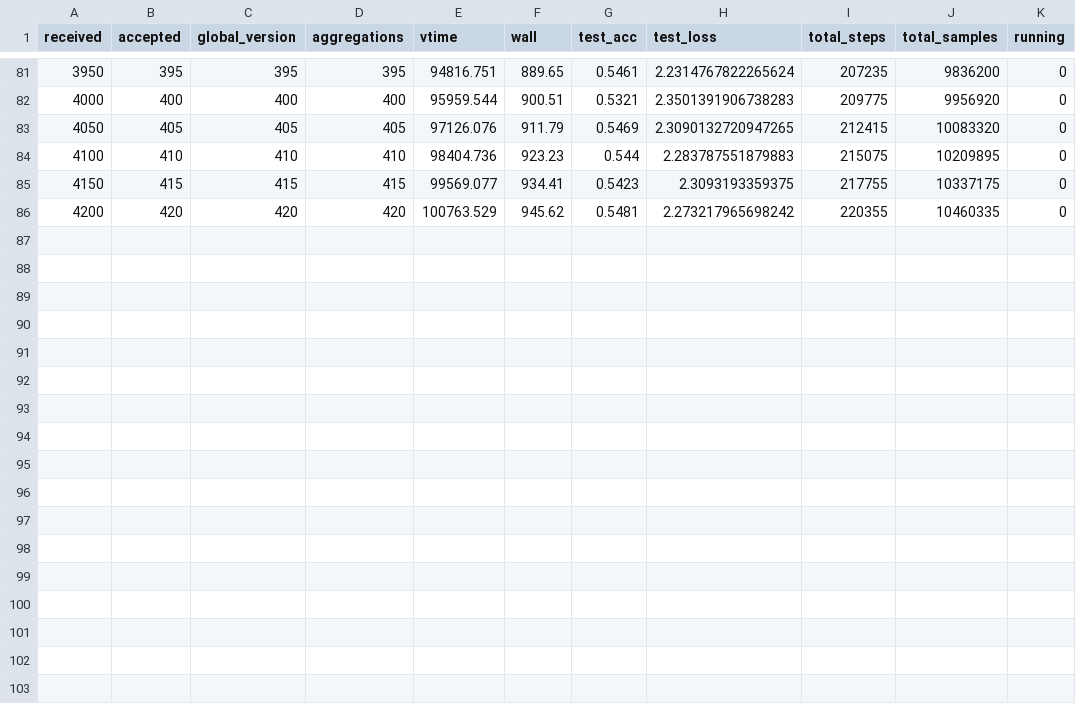
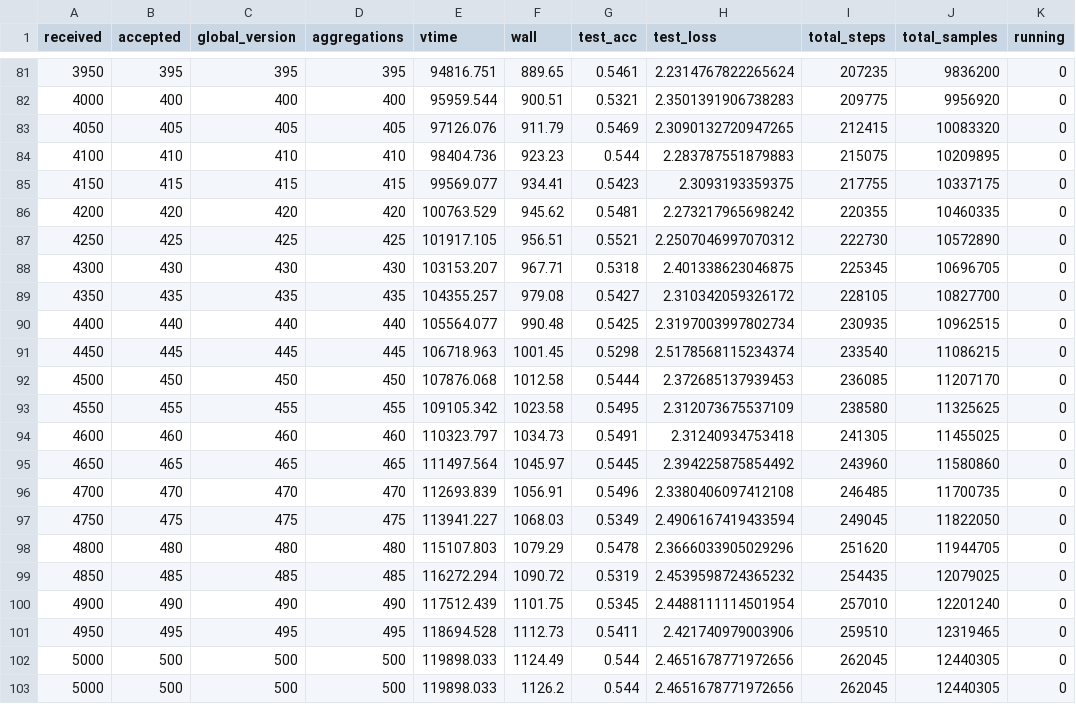
Before and after one commit to minchang-KIm/nvflare-fedasmu-reproduction, a CSV file: results/metrics/appendix_cnn_cifar10_fedavg_s0/eval.csv, drawn as a sheet; only a part is shown, gaps mark what is left out; the diff names each change by its address in the sheet, - before the commit and + after, or states it on an @@ line.

```diff
--- a/results/metrics/appendix_cnn_cifar10_fedavg_s0/eval.csv
+++ b/results/metrics/appendix_cnn_cifar10_fedavg_s0/eval.csv
+row 87: 4250 | 425 | 425 | 425 | 101917.105 | 956.51 | 0.5521 | 2.2507046997070312 | 222730 | 10572890 | 0
+row 88: 4300 | 430 | 430 | 430 | 103153.207 | 967.71 | 0.5318 | 2.401338623046875 | 225345 | 10696705 | 0
+row 89: 4350 | 435 | 435 | 435 | 104355.257 | 979.08 | 0.5427 | 2.310342059326172 | 228105 | 10827700 | 0
+row 90: 4400 | 440 | 440 | 440 | 105564.077 | 990.48 | 0.5425 | 2.3197003997802734 | 230935 | 10962515 | 0
+row 91: 4450 | 445 | 445 | 445 | 106718.963 | 1001.45 | 0.5298 | 2.5178568115234374 | 233540 | 11086215 | 0
+row 92: 4500 | 450 | 450 | 450 | 107876.068 | 1012.58 | 0.5444 | 2.372685137939453 | 236085 | 11207170 | 0
+row 93: 4550 | 455 | 455 | 455 | 109105.342 | 1023.58 | 0.5495 | 2.312073675537109 | 238580 | 11325625 | 0
+row 94: 4600 | 460 | 460 | 460 | 110323.797 | 1034.73 | 0.5491 | 2.31240934753418 | 241305 | 11455025 | 0
+row 95: 4650 | 465 | 465 | 465 | 111497.564 | 1045.97 | 0.5445 | 2.394225875854492 | 243960 | 11580860 | 0
+row 96: 4700 | 470 | 470 | 470 | 112693.839 | 1056.91 | 0.5496 | 2.3380406097412108 | 246485 | 11700735 | 0
+row 97: 4750 | 475 | 475 | 475 | 113941.227 | 1068.03 | 0.5349 | 2.4906167419433594 | 249045 | 11822050 | 0
+row 98: 4800 | 480 | 480 | 480 | 115107.803 | 1079.29 | 0.5478 | 2.3666033905029296 | 251620 | 11944705 | 0
+row 99: 4850 | 485 | 485 | 485 | 116272.294 | 1090.72 | 0.5319 | 2.4539598724365232 | 254435 | 12079025 | 0
+row 100: 4900 | 490 | 490 | 490 | 117512.439 | 1101.75 | 0.5345 | 2.4488111114501954 | 257010 | 12201240 | 0
+row 101: 4950 | 495 | 495 | 495 | 118694.528 | 1112.73 | 0.5411 | 2.421740979003906 | 259510 | 12319465 | 0
+row 102: 5000 | 500 | 500 | 500 | 119898.033 | 1124.49 | 0.544 | 2.4651678771972656 | 262045 | 12440305 | 0
+row 103: 5000 | 500 | 500 | 500 | 119898.033 | 1126.2 | 0.544 | 2.4651678771972656 | 262045 | 12440305 | 0
```
Also changed, not shown: results/metrics/appendix_lenet5_fmnist_fedasmu_s0/eval.csv, 12 other files.
